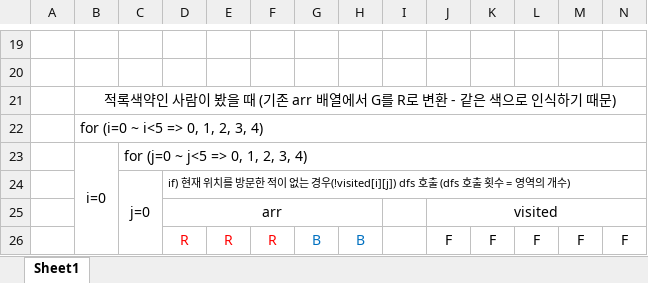
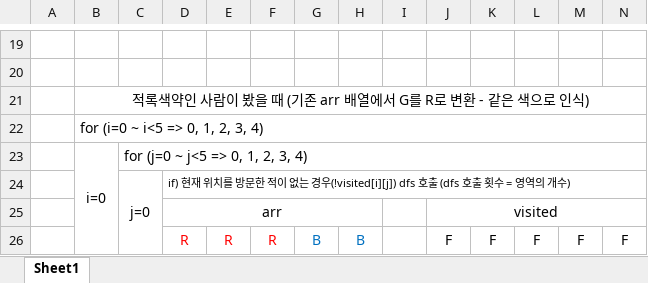
Before and after one commit to UREKA-Algorithm-Study/KimYewon, an Excel workbook: 0630/B10026 Solution.xlsx, sheet Sheet1, drawn as a sheet; only a part is shown, gaps mark what is left out; values as stored, in another font and other column widths than the file's, no borders; the diff names each change by its address in the sheet, - before the commit and + after, or states it on an @@ line.

```diff
--- a/0630/B10026 Solution.xlsx (sheet Sheet1)
+++ b/0630/B10026 Solution.xlsx (sheet Sheet1)
-B21: …로 인식하기 때문)
+B21: …로 인식)
```
Also changed, not shown: 3 other files.
